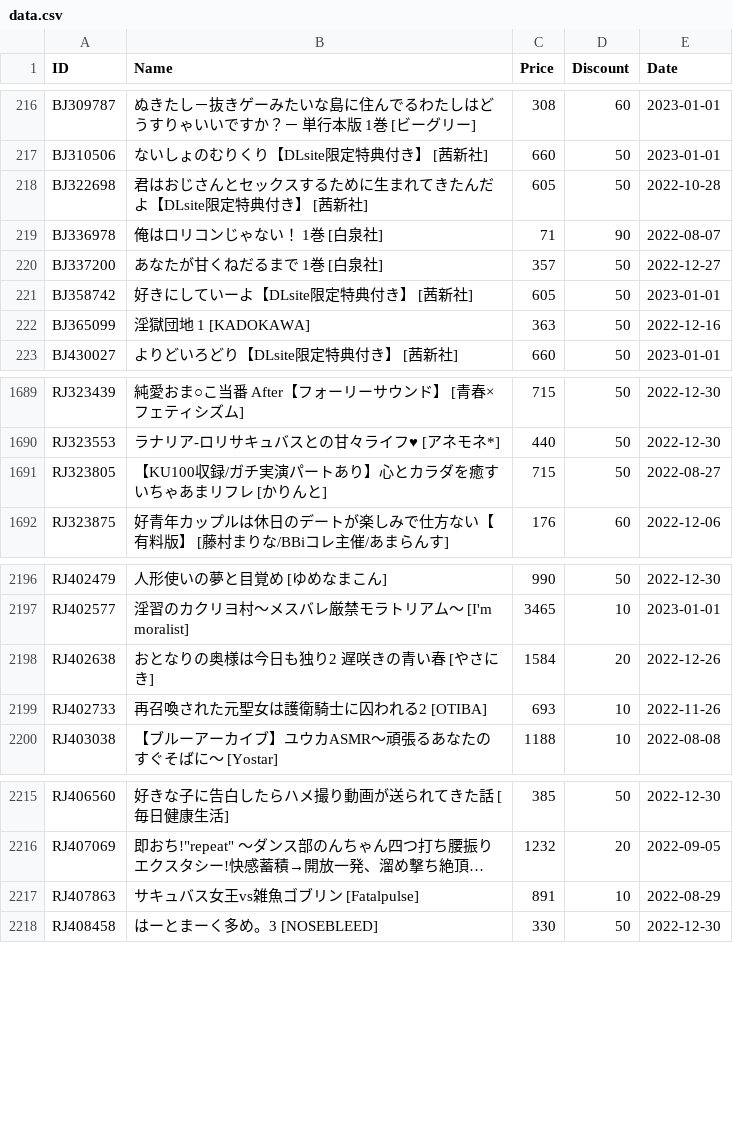
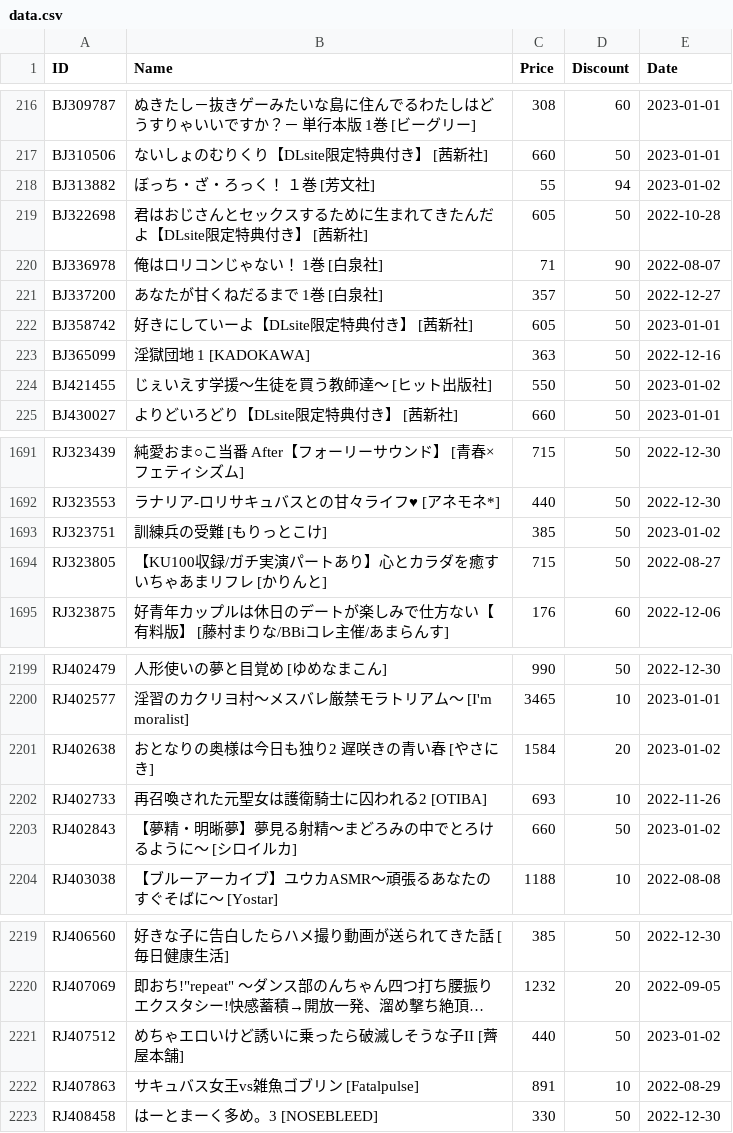
Before and after one commit to imba-tjd/DLWatcher, a CSV file: data.csv, drawn as a sheet; only a part is shown, gaps mark what is left out; long unchanged cells end in …; addresses are those after the commit; the diff covers the shown part only; the diff names each change by its address in the sheet, - before the commit and + after, or states it on an @@ line.

```diff
--- a/data.csv
+++ b/data.csv
+row 218: BJ313882 | ぼっち・ざ・ろっく！ １巻 [芳文社] | 55 | 94 | 2023-01-02
+row 224: BJ421455 | じぇいえす学援～生徒を買う教師達～ [ヒット出版社] | 550 | 50 | 2023-01-02
+row 1693: RJ323751 | 訓練兵の受難 [もりっとこけ] | 385 | 50 | 2023-01-02
-E2201 (Date): 2022-12-26
+E2201 (Date): 2023-01-02
+row 2203: RJ402843 | 【夢精・明晰夢】夢見る射精～まどろみの中でとろけるように～ [シロイルカ] | 660 | 50 | 2023-01-02
+row 2221: RJ407512 | めちゃエロいけど誘いに乗ったら破滅しそうな子II [薺屋本舗] | 440 | 50 | 2023-01-02
```
Also changed, not shown: 2 added rows and 24 edited cells elsewhere in this file, 1 other file.
